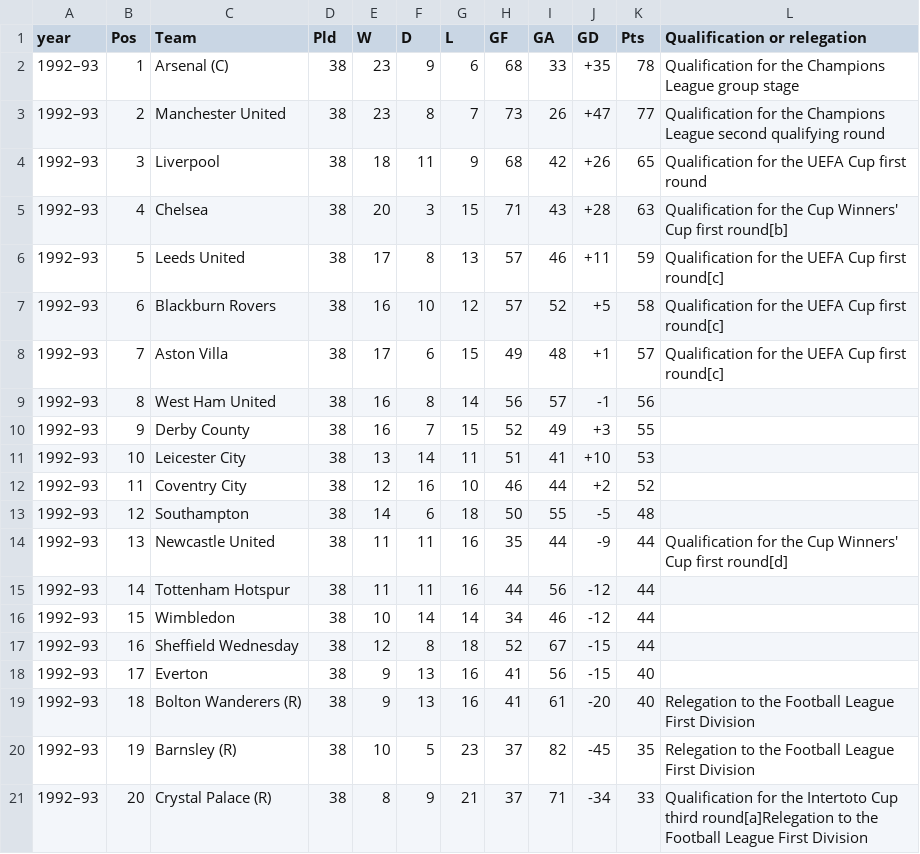
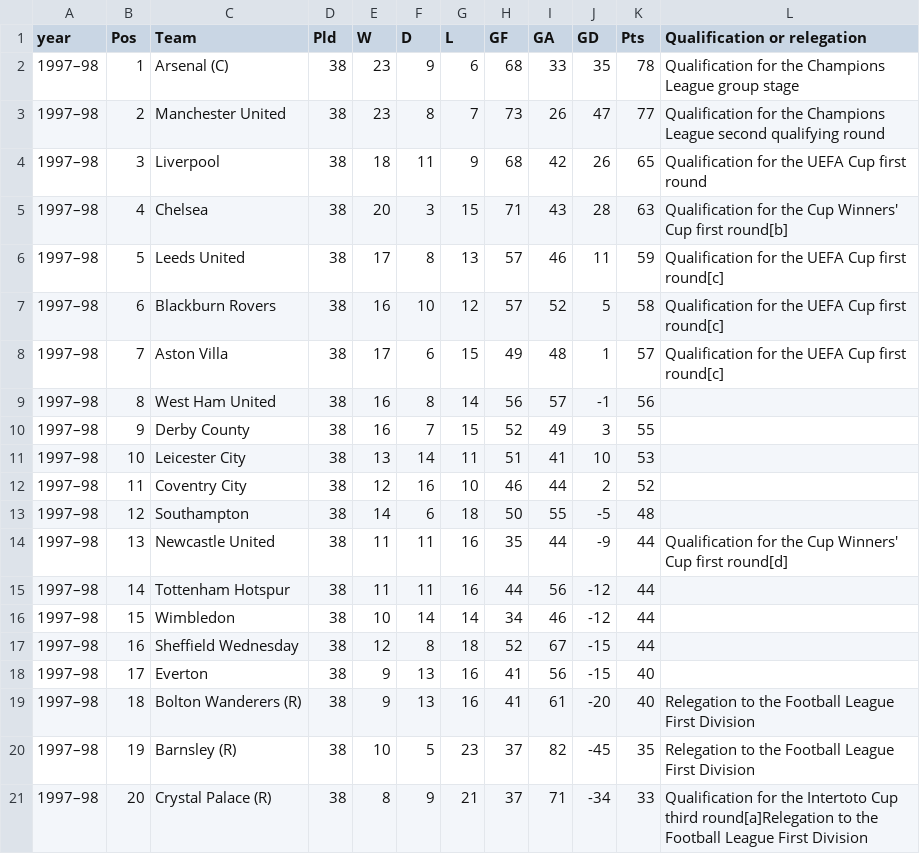
Before and after one commit to delafields/data-projects, a CSV file: epl-transfers/data/epl-results/1997–98 _EPLresults.csv, drawn as a sheet; the diff names each change by its address in the sheet, - before the commit and + after, or states it on an @@ line.

```diff
--- a/epl-transfers/data/epl-results/1997–98 _EPLresults.csv
+++ b/epl-transfers/data/epl-results/1997–98 _EPLresults.csv
-A2:A21 (year): 1992–93
+A2:A21 (year): 1997–98
-J2 (GD): +35
+J2 (GD): 35
-J3 (GD): +47
+J3 (GD): 47
-J4 (GD): +26
+J4 (GD): 26
-J5 (GD): +28
+J5 (GD): 28
-J6 (GD): +11
+J6 (GD): 11
-J7 (GD): +5
+J7 (GD): 5
-J8 (GD): +1
+J8 (GD): 1
-J10 (GD): +3
+J10 (GD): 3
-J11 (GD): +10
+J11 (GD): 10
-J12 (GD): +2
+J12 (GD): 2
```
Also changed, not shown: epl-transfers/data/epl-results/1993–94 _EPLresults.csv, epl-transfers/data/epl-results/1996–97 _EPLresults.csv, 27 other files.
